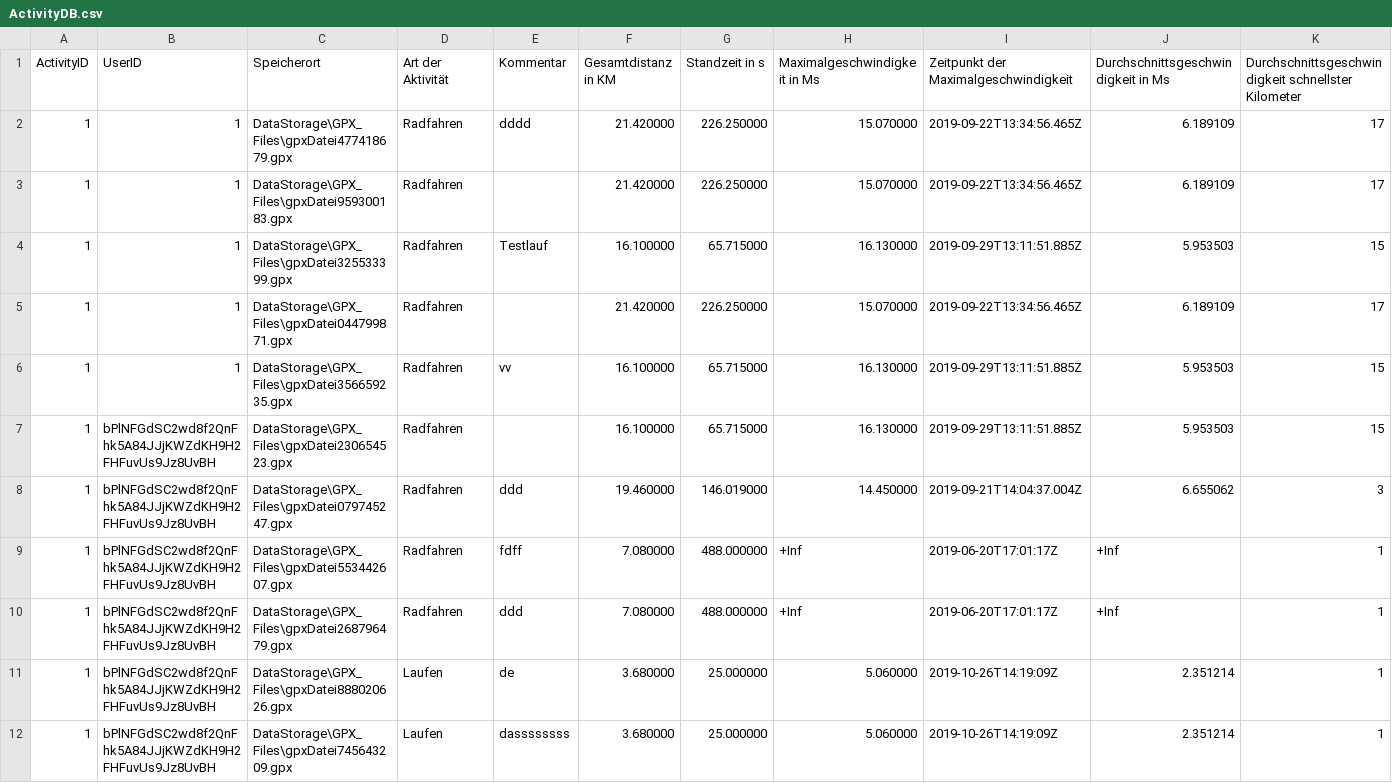
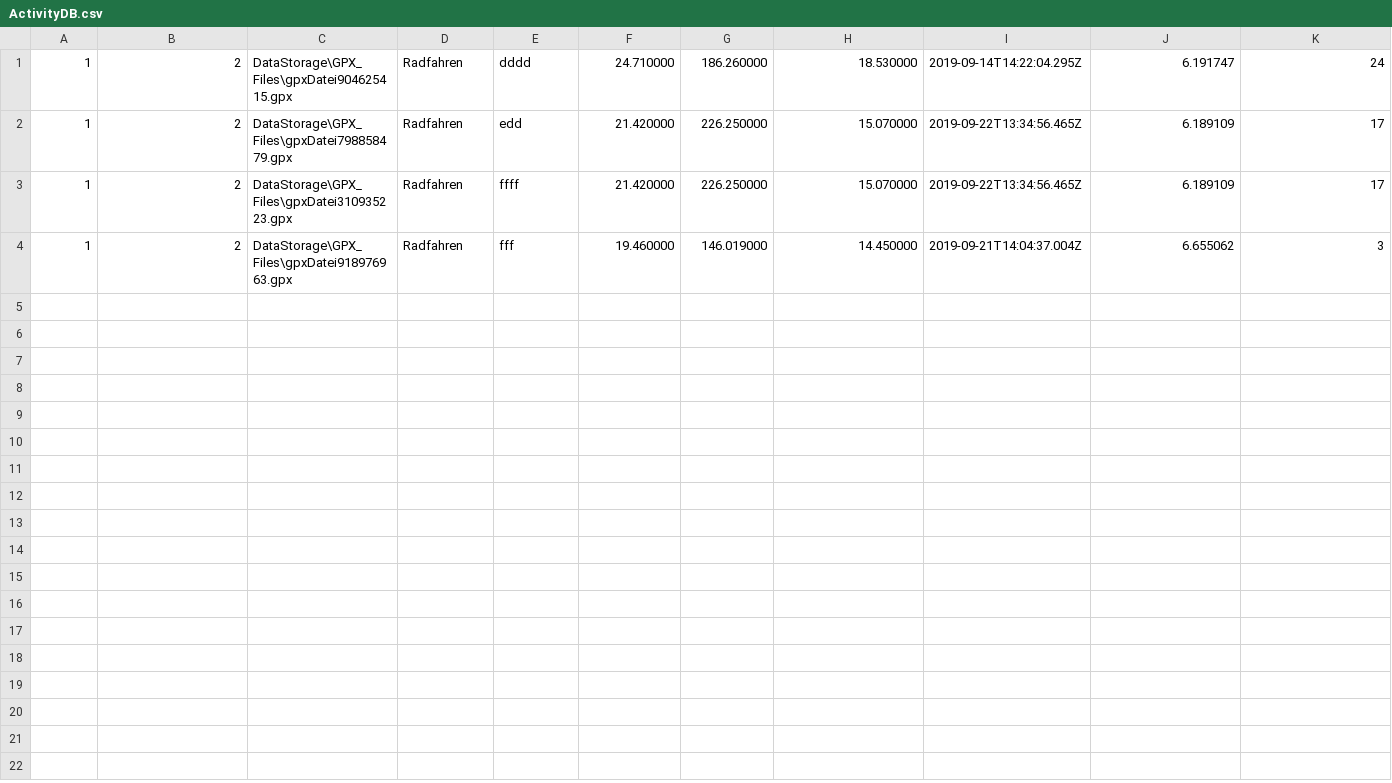
Before and after one commit to Syp1ng/Strava-Light, a CSV file: DataStorage/ActivityDB.csv, drawn as a sheet; only a part is shown; removed rows and columns are numbered as before the commit, all else as after; rows hold the shown columns only; the diff names each change by its address in the sheet, - before the commit and + after, or states it on an @@ line.

Commit message:
Aktivitätsliste

```diff
--- a/DataStorage/ActivityDB.csv
+++ b/DataStorage/ActivityDB.csv
-row 1: ActivityID | UserID | Speicherort | Art der Aktivität | Kommentar | Gesamtdistanz in KM | Standzeit in s | Maximalgeschwindigkeit in Ms | Zeitpunkt der Maximalgeschwindigkeit | Durchschnittsgeschwindigkeit in Ms | Durchschnittsgeschwindigkeit schnellster Kilometer
+row 1: 1 | 2 | DataStorage\GPX_Files\gpxDatei904625415.gpx | Radfahren | dddd | 24.710000 | 186.260000 | 18.530000 | 2019-09-14T14:22:04.295Z | 6.191747 | 24
-B2:B3: 1
+B2:B3: 2
-C2: DataStorage\GPX_Files\gpxDatei477418679.gpx
+C2: DataStorage\GPX_Files\gpxDatei798858479.gpx
-E2: dddd
+E2: edd
-C3: DataStorage\GPX_Files\gpxDatei959300183.gpx
+C3: DataStorage\GPX_Files\gpxDatei310935223.gpx
-E3: (empty)
+E3: ffff
-row 4: 1 | 1 | DataStorage\GPX_Files\gpxDatei325533399.gpx | Radfahren | Testlauf | 16.100000 | 65.715000 | 16.130000 | 2019-09-29T13:11:51.885Z | 5.953503 | 15
-row 5: 1 | 1 | DataStorage\GPX_Files\gpxDatei044799871.gpx | Radfahren |  | 21.420000 | 226.250000 | 15.070000 | 2019-09-22T13:34:56.465Z | 6.189109 | 17
-row 6: 1 | 1 | DataStorage\GPX_Files\gpxDatei356659235.gpx | Radfahren | vv | 16.100000 | 65.715000 | 16.130000 | 2019-09-29T13:11:51.885Z | 5.953503 | 15
-row 7: 1 | bPlNFGdSC2wd8f2QnFhk5A84JJjKWZdKH9H2FHFuvUs9Jz8UvBH | DataStorage\GPX_Files\gpxDatei230654523.gpx | Radfahren |  | 16.100000 | 65.715000 | 16.130000 | 2019-09-29T13:11:51.885Z | 5.953503 | 15
-B4: bPlNFGdSC2wd8f2QnFhk5A84JJjKWZdKH9H2FHFuvUs9Jz8UvBH
+B4: 2
-C4: DataStorage\GPX_Files\gpxDatei079745247.gpx
+C4: DataStorage\GPX_Files\gpxDatei918976963.gpx
-E4: ddd
+E4: fff
-row 9: 1 | bPlNFGdSC2wd8f2QnFhk5A84JJjKWZdKH9H2FHFuvUs9Jz8UvBH | DataStorage\GPX_Files\gpxDatei553442607.gpx | Radfahren | fdff | 7.080000 | 488.000000 | +Inf | 2019-06-20T17:01:17Z | +Inf | 1
-row 10: 1 | bPlNFGdSC2wd8f2QnFhk5A84JJjKWZdKH9H2FHFuvUs9Jz8UvBH | DataStorage\GPX_Files\gpxDatei268796479.gpx | Radfahren | ddd | 7.080000 | 488.000000 | +Inf | 2019-06-20T17:01:17Z | +Inf | 1
-row 11: 1 | bPlNFGdSC2wd8f2QnFhk5A84JJjKWZdKH9H2FHFuvUs9Jz8UvBH | DataStorage\GPX_Files\gpxDatei888020626.gpx | Laufen | de | 3.680000 | 25.000000 | 5.060000 | 2019-10-26T14:19:09Z | 2.351214 | 1
-row 12: 1 | bPlNFGdSC2wd8f2QnFhk5A84JJjKWZdKH9H2FHFuvUs9Jz8UvBH | DataStorage\GPX_Files\gpxDatei745643209.gpx | Laufen | dassssssss | 3.680000 | 25.000000 | 5.060000 | 2019-10-26T14:19:09Z | 2.351214 | 1
```
Also changed, not shown: 4 other files.
